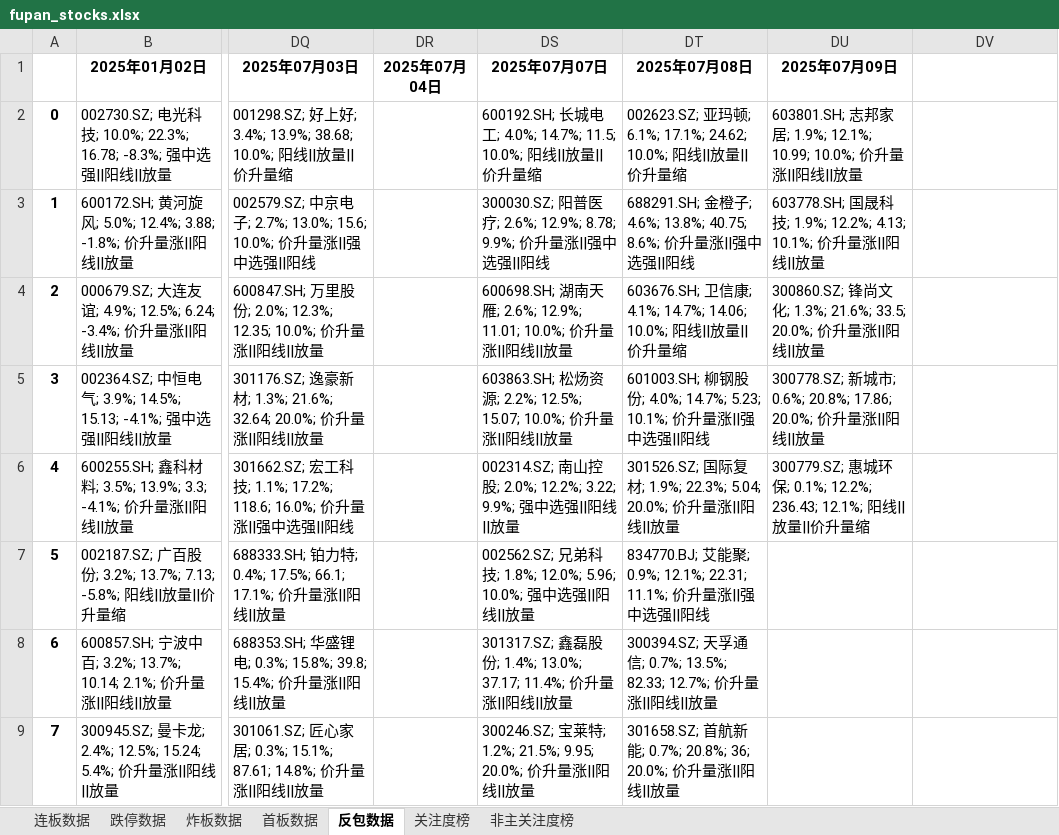
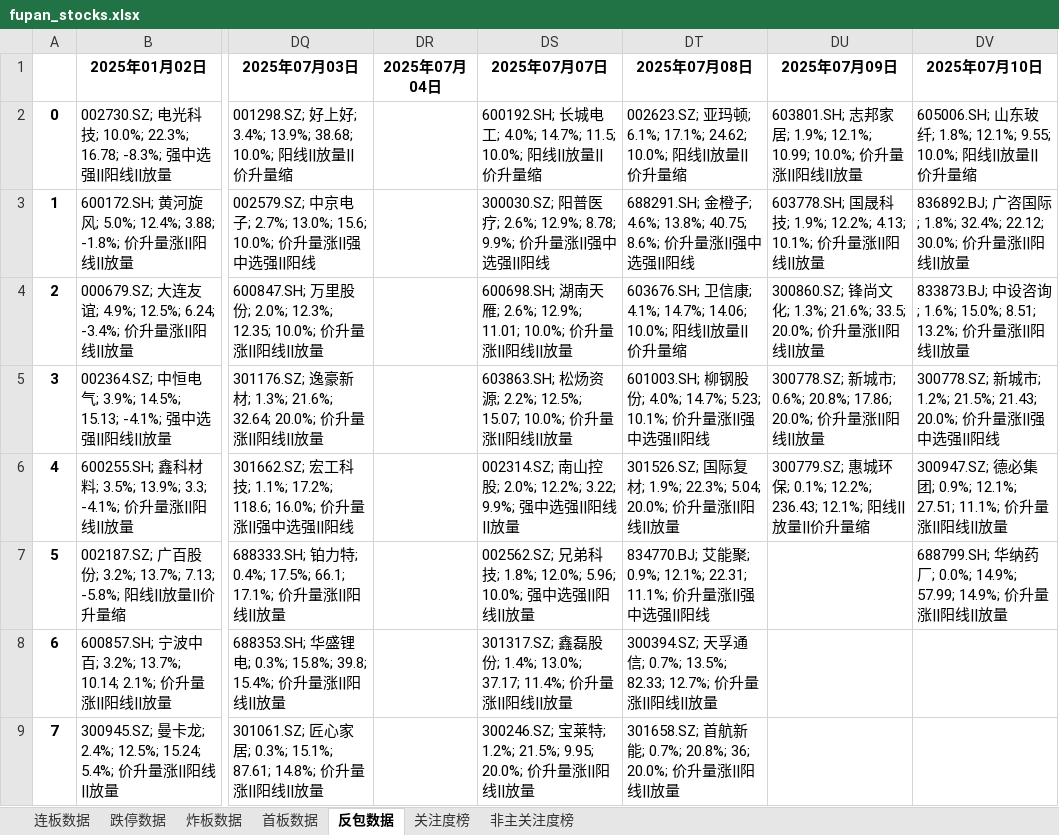
Before and after one commit to KealLiang/HardTrading, an Excel workbook: excel/fupan_stocks.xlsx, sheet 反包数据, drawn as a sheet; only a part is shown, gaps mark what is left out; values as stored, in another font and other column widths than the file's, no borders; the diff names each change by its address in the sheet, - before the commit and + after, or states it on an @@ line.

```diff
--- a/excel/fupan_stocks.xlsx (sheet 反包数据)
+++ b/excel/fupan_stocks.xlsx (sheet 反包数据)
-DV1: (empty)
+DV1: 2025年07月10日
-DV2 (2025年07月10日): (empty)
+DV2 (2025年07月10日): 605006.SH; 山东玻纤; 1.8%; 12.1%; 9.55; 10.0%; 阳线||放量||价升量缩
-DV3 (2025年07月10日): (empty)
+DV3 (2025年07月10日): 836892.BJ; 广咨国际; 1.8%; 32.4%; 22.12; 30.0%; 价升量涨||阳线||放量
-DV4 (2025年07月10日): (empty)
+DV4 (2025年07月10日): 833873.BJ; 中设咨询; 1.6%; 15.0%; 8.51; 13.2%; 价升量涨||阳线||放量
-DV5 (2025年07月10日): (empty)
+DV5 (2025年07月10日): 300778.SZ; 新城市; 1.2%; 21.5%; 21.43; 20.0%; 价升量涨||强中选强||阳线
-DV6 (2025年07月10日): (empty)
+DV6 (2025年07月10日): 300947.SZ; 德必集团; 0.9%; 12.1%; 27.51; 11.1%; 价升量涨||阳线||放量
-DV7 (2025年07月10日): (empty)
+DV7 (2025年07月10日): 688799.SH; 华纳药厂; 0.0%; 14.9%; 57.99; 14.9%; 价升量涨||阳线||放量
```
Also changed, not shown: sheet 跌停数据, sheet 非主关注度榜, sheet 关注度榜, sheet 炸板数据, sheet 连板数据, sheet 首板数据, excel/fupan_analysis.xlsx, excel/fupan_stocks_non_main.xlsx, 2 other files.
